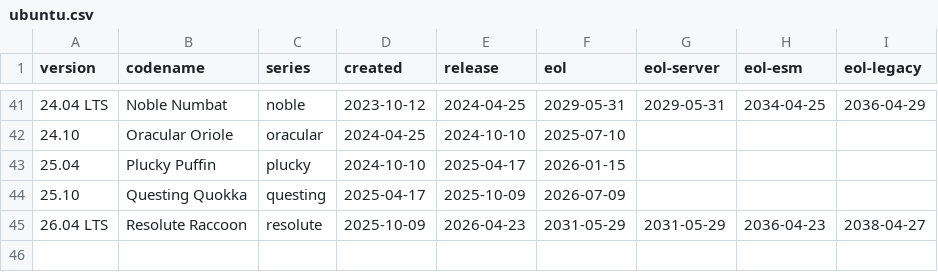
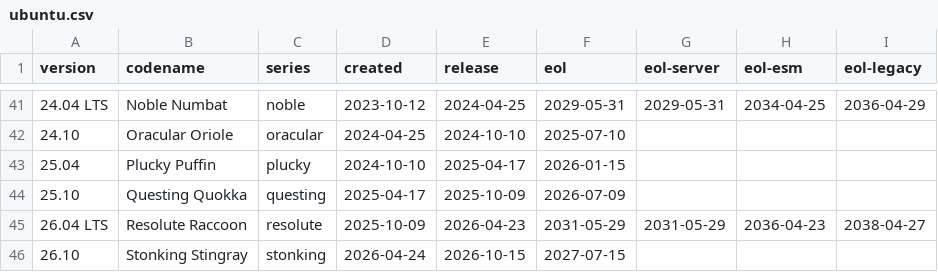
Before and after one commit to pexip/os-distro-info-data, a CSV file: ubuntu.csv, drawn as a sheet; only a part is shown, gaps mark what is left out; the diff names each change by its address in the sheet, - before the commit and + after, or states it on an @@ line.

Commit message:
Import Debian version 0.66+deb13u2
distro-info-data (0.66+deb13u2) trixie; urgency=medium
.
  * Add Ubuntu 26.10 "Stonking Stingray" (LP: #2150234).

```diff
--- a/ubuntu.csv
+++ b/ubuntu.csv
+row 46: 26.10 | Stonking Stingray | stonking | 2026-04-24 | 2026-10-15 | 2027-07-15
```
Also changed, not shown: 1 other file.
